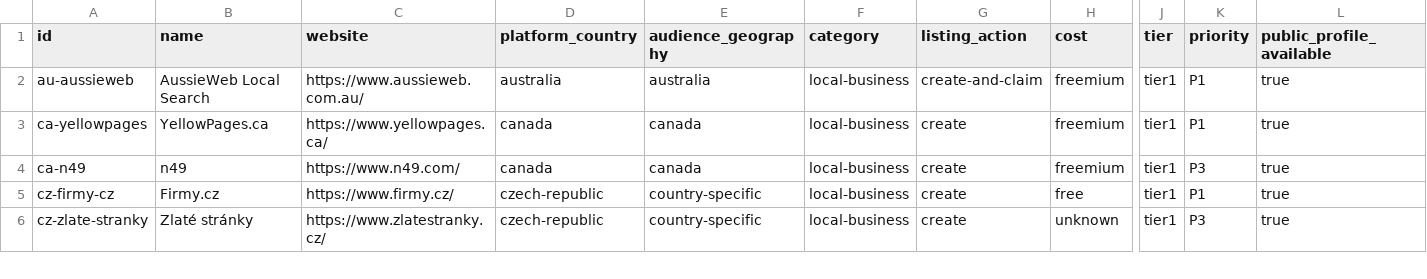
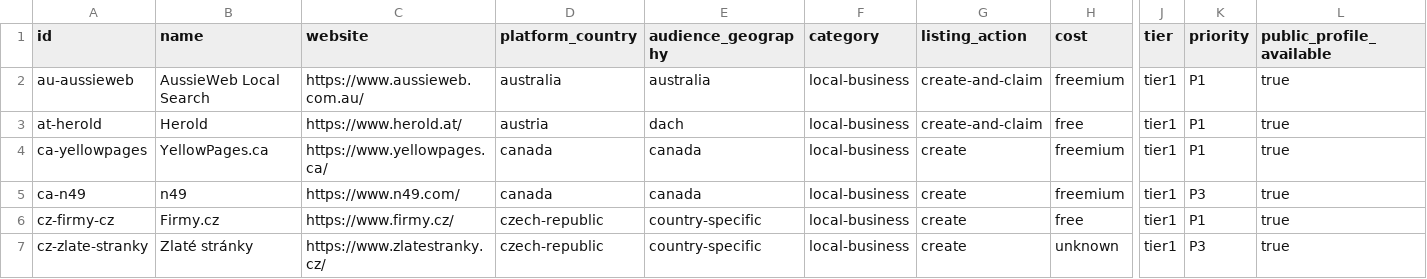
Before and after one commit to hrhelperg/PetroHrys.compublic, a CSV file: research/business-directories/opportunities.csv, drawn as a sheet; only a part is shown, gaps mark what is left out; rows hold the shown columns only; the diff names each change by its address in the sheet, - before the commit and + after, or states it on an @@ line.

Commit message:
feat: expand DACH business directories
Milestone 2. Publishes Herold, Austria's principal business and telephone
directory, which was fully researched in the high-authority wave and
blocked only by Austria's absence from the data layer. Batch 0 added the
geography; this uses it.

  at-herold  HEROLD Business Data GmbH  create-and-claim  free  P1

Recorded as create-and-claim because the operator names both routes as
separate controls — "Eintrag hinzufügen" and "Eintrag beanspruchen" —
rather than because an account system exists. The entry is free in the
page's own heading: "Kostenlosen Firmeneintrag auf Herold erstellen".
Audience is dach rather than a country token, because Austrian directories
are read across the German-speaking market.

The operator's "Besseres Google-Ranking" claim is recorded as marketing
and explicitly not adopted. Domain Rating is null: no historical
measurement exists for the domain and none may be estimated.

Austria is promoted to a country page on one record. The page is not thin
in content — it carries a complete verified record — but the promotion
guidance suggests several records, so Austria should be grown in a later
batch rather than left as a single-record market.

Europages and local.ch were researched in the same pass and are NOT
published: Europages exposes no legal operator on any reachable page, and
local.ch's business and about routes both 404. Both stay on hold.

One test guard was corrected: it asserted that none of the sixteen new
geographies generated a page, which was true only while all sixteen were
empty. The rule is no EMPTY page, not no page ever, and a geography with
records legitimately gets one. It now asserts exactly that.

Validator clean, migration and build idempotent, 1,202 tests pass,
21,479 internal links with 0 broken, sitemap 381, RSS 295, DR digest
unchanged.

```diff
--- a/research/business-directories/opportunities.csv
+++ b/research/business-directories/opportunities.csv
+row 3: at-herold | Herold | https://www.herold.at/ | austria | dach | local-business | create-and-claim | free | tier1 | P1 | true
```
Also changed, not shown: 32 other files.
